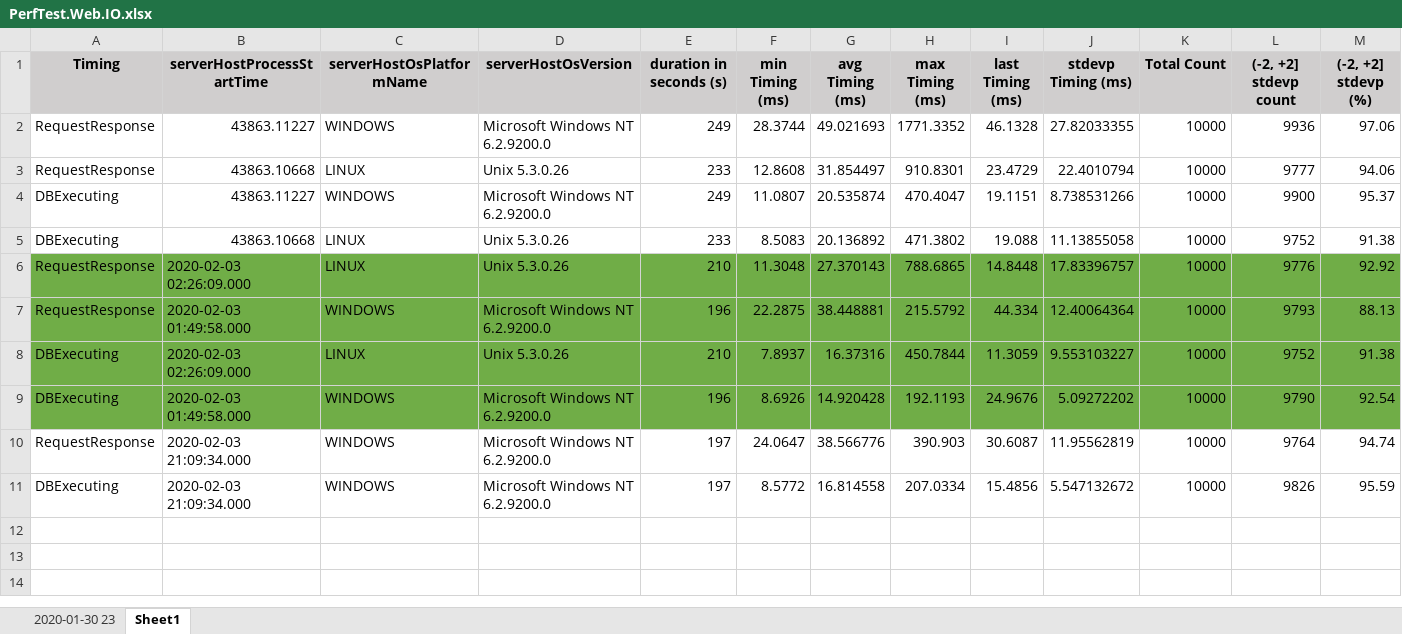
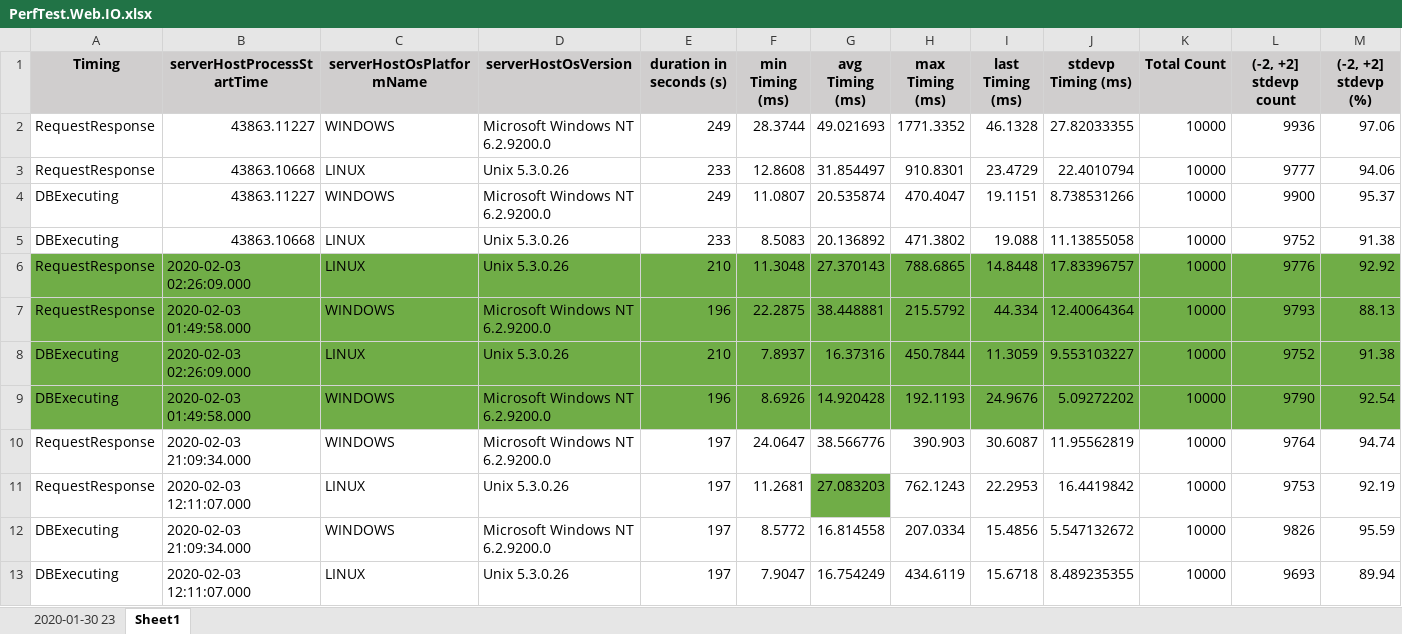
Before and after one commit to AwesomeYuer/Microshaoft.Common.Utilities.Net, an Excel workbook: Samples/MsSqlCodeDiffVersioning/MsSqlCodeDiffVersioning.Shared/00.PerfTest/10.Results/PerfTest.Web.IO.xlsx, sheet Sheet1, drawn as a sheet; only a part is shown; values as stored, in another font and other column widths than the file's, no borders; rows hold the shown columns only; the diff names each change by its address in the sheet, - before the commit and + after, or states it on an @@ line.

Commit message:
xls

```diff
--- a/Samples/MsSqlCodeDiffVersioning/MsSqlCodeDiffVersioning.Shared/00.PerfTest/10.Results/PerfTest.Web.IO.xlsx (sheet Sheet1)
+++ b/Samples/MsSqlCodeDiffVersioning/MsSqlCodeDiffVersioning.Shared/00.PerfTest/10.Results/PerfTest.Web.IO.xlsx (sheet Sheet1)
+row 11: RequestResponse | 2020-02-03 12:11:07.000 | LINUX | Unix 5.3.0.26 | 197 | 11.2681 | 27.083203 | 762.1243 | 22.2953 | 16.4419842 | 10000 | 9753 | 92.19
+row 13: DBExecuting | 2020-02-03 12:11:07.000 | LINUX | Unix 5.3.0.26 | 197 | 7.9047 | 16.754249 | 434.6119 | 15.6718 | 8.489235355 | 10000 | 9693 | 89.94
```
